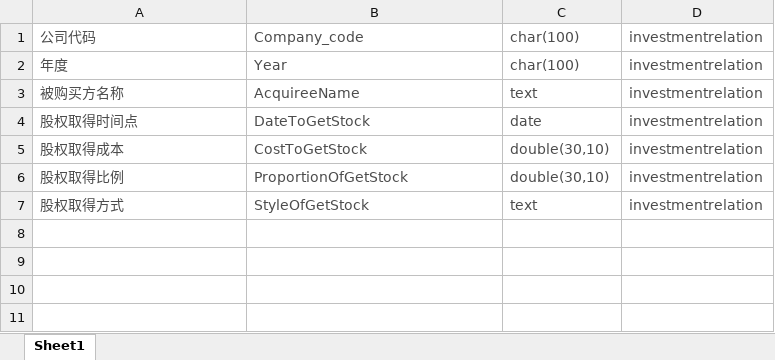
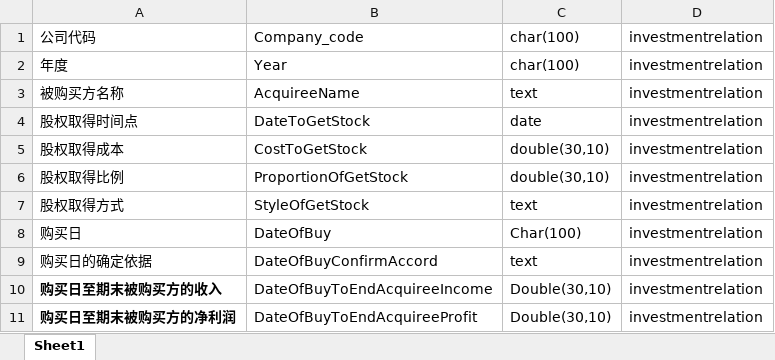
Before and after one commit to songxiaoyuan/myDataBase, an Excel workbook: 数据字典问题/数据字典/投资关系.xlsx, sheet Sheet1, drawn as a sheet; values as stored, in another font and other column widths than the file's, no borders; the diff names each change by its address in the sheet, - before the commit and + after, or states it on an @@ line.

Commit message:
fix the table of investmentrelation

```diff
--- a/数据字典问题/数据字典/投资关系.xlsx (sheet Sheet1)
+++ b/数据字典问题/数据字典/投资关系.xlsx (sheet Sheet1)
-A1:D7 text colour: #4C4C4C
+A1:D7 text colour: black
+row 8: 购买日 | DateOfBuy | Char(100) | investmentrelation
+row 9: 购买日的确定依据 | DateOfBuyConfirmAccord | text | investmentrelation
+row 10: 购买日至期末被购买方的收入 | DateOfBuyToEndAcquireeIncome | Double(30,10) | investmentrelation
+row 11: 购买日至期末被购买方的净利润 | DateOfBuyToEndAcquireeProfit | Double(30,10) | investmentrelation
```
Also changed, not shown: 数据字典问题/数据字典/总体数字字典.xlsx, 3 other files.
